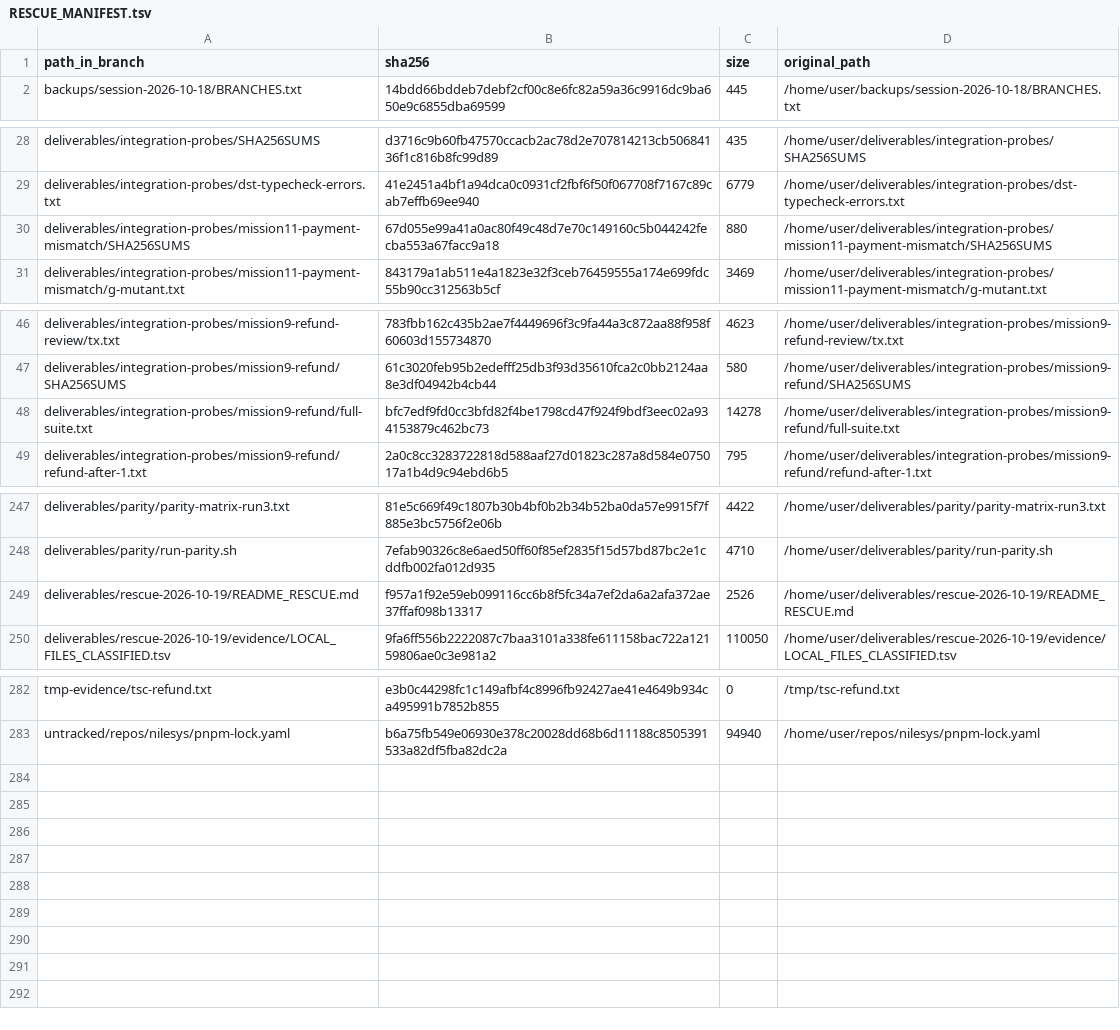
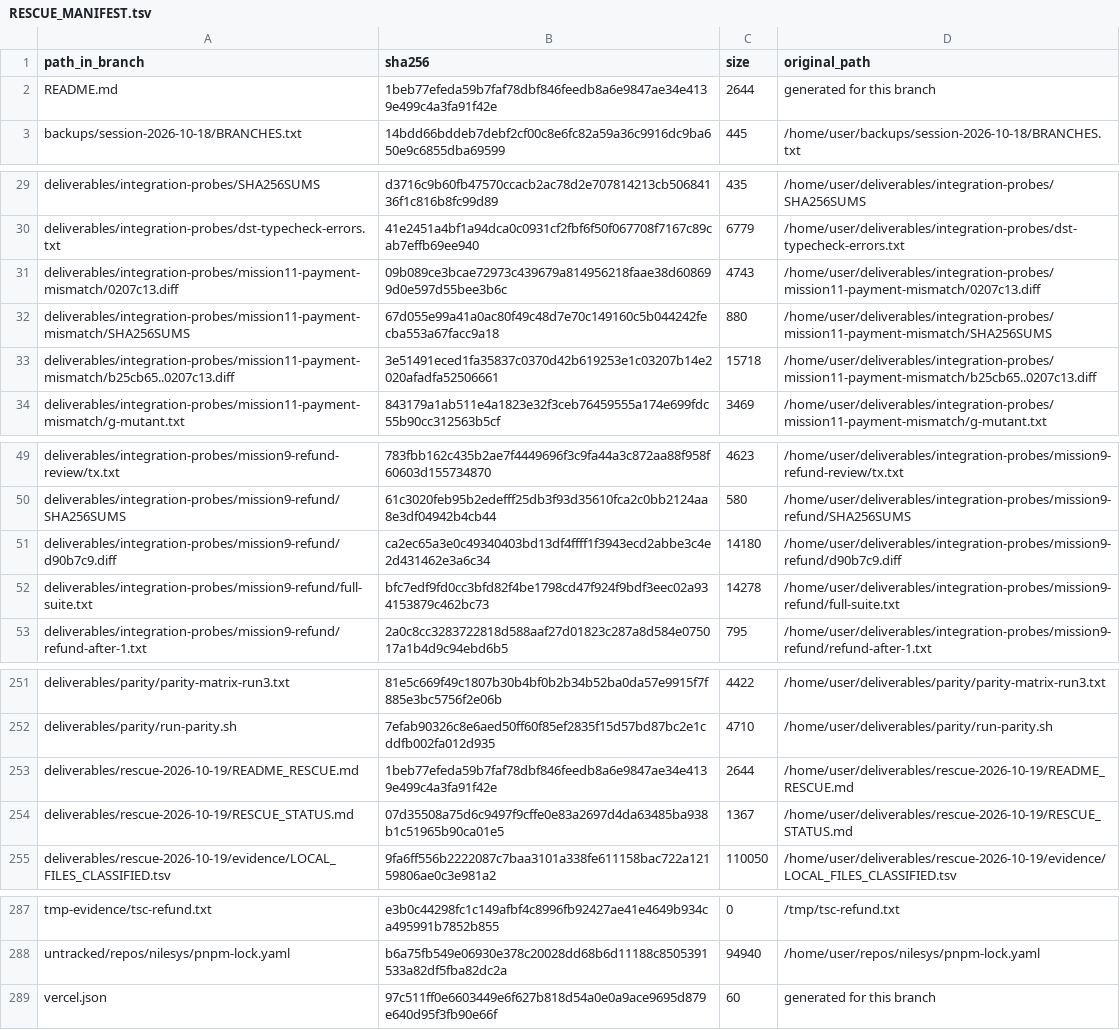
Before and after one commit to mohamedmasoud3030-tech/nilesys, a TSV file: RESCUE_MANIFEST.tsv, drawn as a sheet; only a part is shown, gaps mark what is left out.

Commit message:
chore(rescue): add the 3 POS-fix diff files after owner approval
The owner explicitly approved pushing 0207c13 (incl. d90b7c9) to integration/nile-2026-10-18 on
2026-10-19; the evidence diffs held back in the first commit are now archived as well.

```diff
--- a/RESCUE_MANIFEST.tsv
+++ b/RESCUE_MANIFEST.tsv
@@ -1,2 +1,3 @@
 path_in_branch	sha256	size	original_path
+README.md	1beb77efeda59b7faf78dbf846feedb8a6e9847ae34e4139e499c4a3fa91f42e	2644	generated for this branch
 backups/session-2026-10-18/BRANCHES.txt	14bdd66bddeb7debf2cf00c8e6fc82a59a36c9916dc9ba650e9c6855dba69599	445	/home/user/backups/session-2026-10-18/BRANCHES.txt
@@ -29,3 +30,5 @@ deliverables/integration-probes/SHA256SUMS	d3716c9b60fb47570ccacb2ac78d2e7078142
 deliverables/integration-probes/dst-typecheck-errors.txt	41e2451a4bf1a94dca0c0931cf2fbf6f50f067708f7167c89cab7effb69ee940	6779	/home/user/deliverables/integration-probes/dst-typecheck-errors.txt
+deliverables/integration-probes/mission11-payment-mismatch/0207c13.diff	09b089ce3bcae72973c439679a814956218faae38d608699d0e597d55bee3b6c	4743	/home/user/deliverables/integration-probes/mission11-payment-mismatch/0207c13.diff
 deliverables/integration-probes/mission11-payment-mismatch/SHA256SUMS	67d055e99a41a0ac80f49c48d7e70c149160c5b044242fecba553a67facc9a18	880	/home/user/deliverables/integration-probes/mission11-payment-mismatch/SHA256SUMS
+deliverables/integration-probes/mission11-payment-mismatch/b25cb65..0207c13.diff	3e51491eced1fa35837c0370d42b619253e1c03207b14e2020afadfa52506661	15718	/home/user/deliverables/integration-probes/mission11-payment-mismatch/b25cb65..0207c13.diff
 deliverables/integration-probes/mission11-payment-mismatch/g-mutant.txt	843179a1ab511e4a1823e32f3ceb76459555a174e699fdc55b90cc312563b5cf	3469	/home/user/deliverables/integration-probes/mission11-payment-mismatch/g-mutant.txt
@@ -47,2 +50,3 @@ deliverables/integration-probes/mission9-refund-review/tx.txt	783fbb162c435b2ae7
 deliverables/integration-probes/mission9-refund/SHA256SUMS	61c3020feb95b2edefff25db3f93d35610fca2c0bb2124aa8e3df04942b4cb44	580	/home/user/deliverables/integration-probes/mission9-refund/SHA256SUMS
+deliverables/integration-probes/mission9-refund/d90b7c9.diff	ca2ec65a3e0c49340403bd13df4ffff1f3943ecd2abbe3c4e2d431462e3a6c34	14180	/home/user/deliverables/integration-probes/mission9-refund/d90b7c9.diff
 deliverables/integration-probes/mission9-refund/full-suite.txt	bfc7edf9fd0cc3bfd82f4be1798cd47f924f9bdf3eec02a934153879c462bc73	14278	/home/user/deliverables/integration-probes/mission9-refund/full-suite.txt
@@ -248,3 +252,4 @@ deliverables/parity/parity-matrix-run3.txt	81e5c669f49c1807b30b4bf0b2b34b52ba0da
 deliverables/parity/run-parity.sh	7efab90326c8e6aed50ff60f85ef2835f15d57bd87bc2e1cddfb002fa012d935	4710	/home/user/deliverables/parity/run-parity.sh
-deliverables/rescue-2026-10-19/README_RESCUE.md	f957a1f92e59eb099116cc6b8f5fc34a7ef2da6a2afa372ae37ffaf098b13317	2526	/home/user/deliverables/rescue-2026-10-19/README_RESCUE.md
+deliverables/rescue-2026-10-19/README_RESCUE.md	1beb77efeda59b7faf78dbf846feedb8a6e9847ae34e4139e499c4a3fa91f42e	2644	/home/user/deliverables/rescue-2026-10-19/README_RESCUE.md
+deliverables/rescue-2026-10-19/RESCUE_STATUS.md	07d35508a75d6c9497f9cffe0e83a2697d4da63485ba938b1c51965b90ca01e5	1367	/home/user/deliverables/rescue-2026-10-19/RESCUE_STATUS.md
 deliverables/rescue-2026-10-19/evidence/LOCAL_FILES_CLASSIFIED.tsv	9fa6ff556b2222087c7baa3101a338fe611158bac722a12159806ae0c3e981a2	110050	/home/user/deliverables/rescue-2026-10-19/evidence/LOCAL_FILES_CLASSIFIED.tsv
@@ -283 +288,2 @@ tmp-evidence/tsc-refund.txt	e3b0c44298fc1c149afbf4c8996fb92427ae41e4649b934ca495
 untracked/repos/nilesys/pnpm-lock.yaml	b6a75fb549e06930e378c20028dd68b6d11188c8505391533a82df5fba82dc2a	94940	/home/user/repos/nilesys/pnpm-lock.yaml
+vercel.json	97c511ff0e6603449e6f627b818d54a0e0a9ace9695d879e640d95f3fb90e66f	60	generated for this branch
```
Also changed, not shown: 6 other files.
